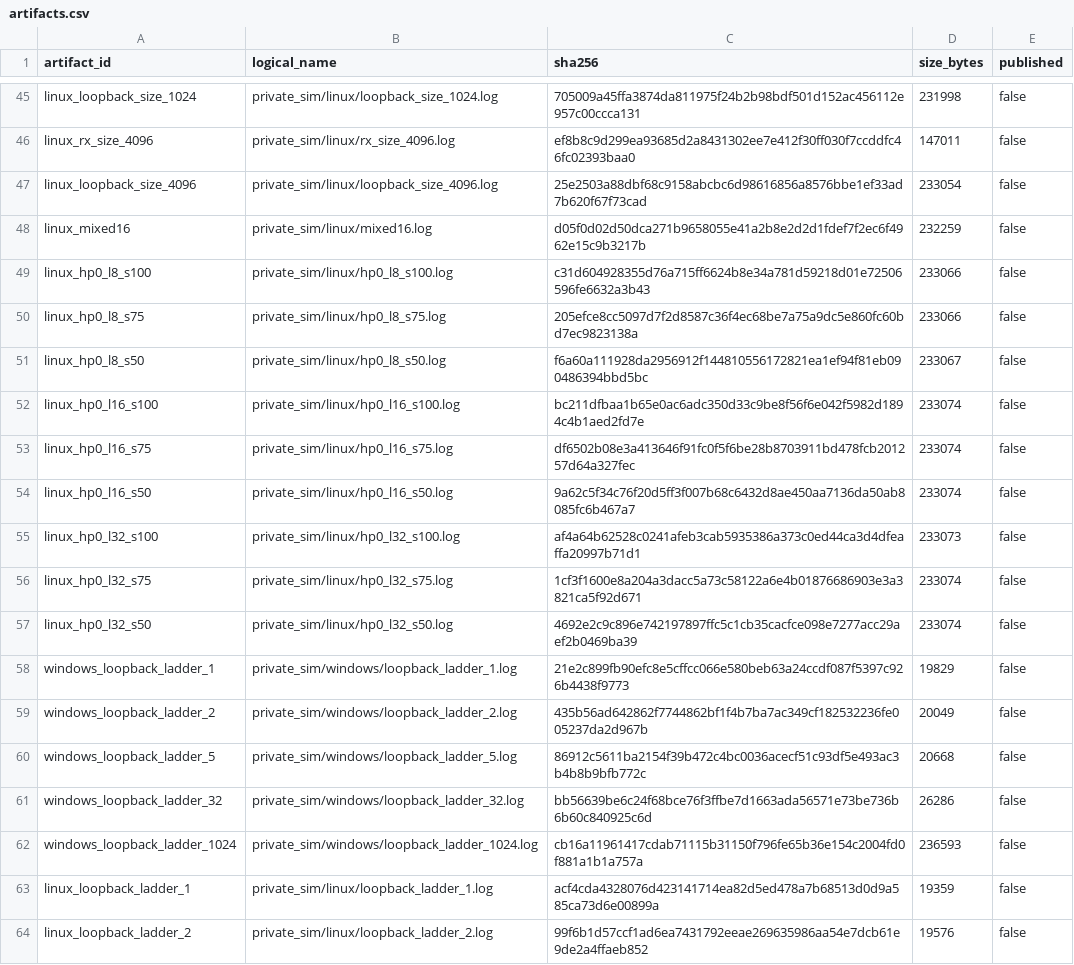
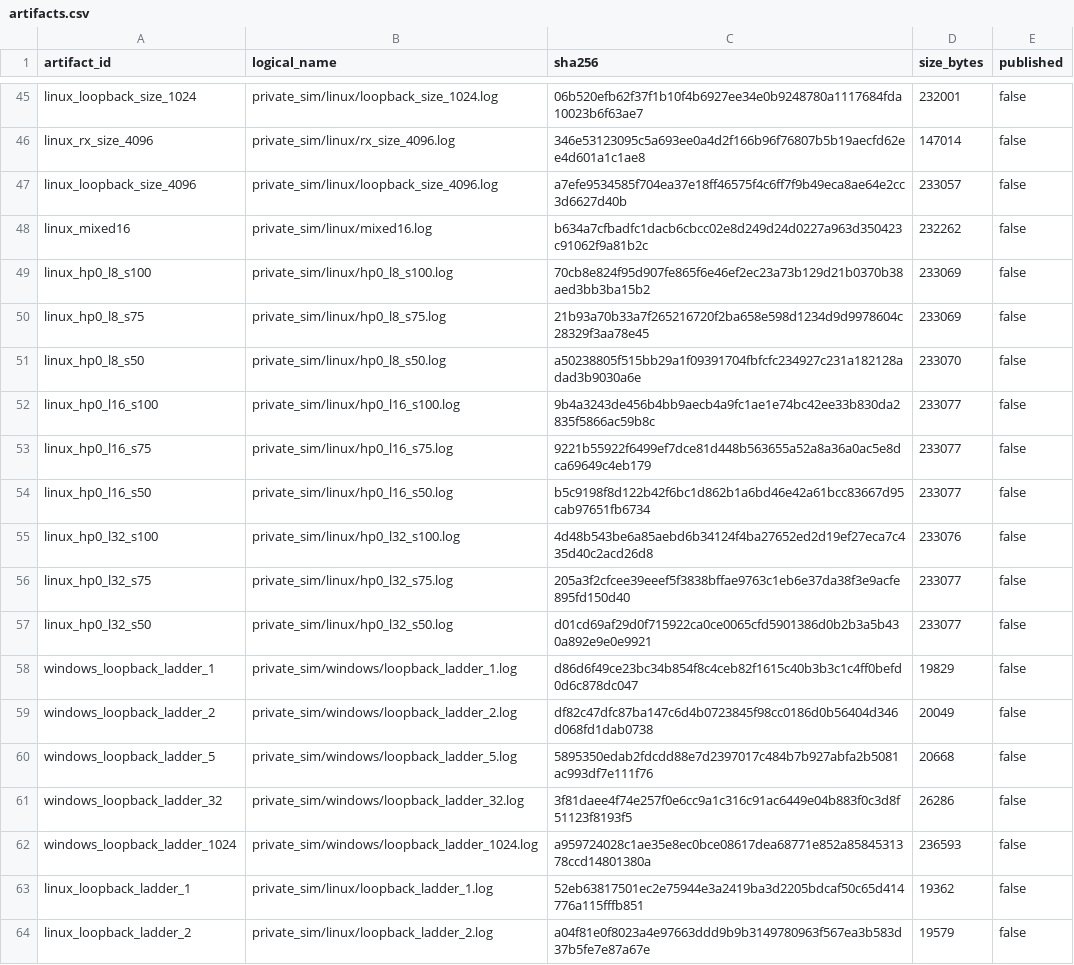
Before and after one commit to ichigo-6301/slvc-dma-open, a CSV file: evidence/throughput_simulation/async64_end_to_end/artifacts.csv, drawn as a sheet; only a part is shown, gaps mark what is left out; the diff covers the shown part only; the diff names each change by its address in the sheet, - before the commit and + after, or states it on an @@ line.

```diff
--- a/evidence/throughput_simulation/async64_end_to_end/artifacts.csv
+++ b/evidence/throughput_simulation/async64_end_to_end/artifacts.csv
-C45 (sha256): 705009a45ffa3874da811975f24b2b98bdf501d152ac456112e957c00ccca131
+C45 (sha256): 06b520efb62f37f1b10f4b6927ee34e0b9248780a1117684fda10023b6f63ae7
-D45 (size_bytes): 231998
+D45 (size_bytes): 232001
-C46 (sha256): ef8b8c9d299ea93685d2a8431302ee7e412f30ff030f7ccddfc46fc02393baa0
+C46 (sha256): 346e53123095c5a693ee0a4d2f166b96f76807b5b19aecfd62ee4d601a1c1ae8
-D46 (size_bytes): 147011
+D46 (size_bytes): 147014
-C47 (sha256): 25e2503a88dbf68c9158abcbc6d98616856a8576bbe1ef33ad7b620f67f73cad
+C47 (sha256): a7efe9534585f704ea37e18ff46575f4c6ff7f9b49eca8ae64e2cc3d6627d40b
-D47 (size_bytes): 233054
+D47 (size_bytes): 233057
-C48 (sha256): d05f0d02d50dca271b9658055e41a2b8e2d2d1fdef7f2ec6f4962e15c9b3217b
+C48 (sha256): b634a7cfbadfc1dacb6cbcc02e8d249d24d0227a963d350423c91062f9a81b2c
-D48 (size_bytes): 232259
+D48 (size_bytes): 232262
-C49 (sha256): c31d604928355d76a715ff6624b8e34a781d59218d01e72506596fe6632a3b43
+C49 (sha256): 70cb8e824f95d907fe865f6e46ef2ec23a73b129d21b0370b38aed3bb3ba15b2
-D49:D50 (size_bytes): 233066
+D49:D50 (size_bytes): 233069
-C50 (sha256): 205efce8cc5097d7f2d8587c36f4ec68be7a75a9dc5e860fc60bd7ec9823138a
+C50 (sha256): 21b93a70b33a7f265216720f2ba658e598d1234d9d9978604c28329f3aa78e45
-C51 (sha256): f6a60a111928da2956912f144810556172821ea1ef94f81eb090486394bbd5bc
+C51 (sha256): a50238805f515bb29a1f09391704fbfcfc234927c231a182128adad3b9030a6e
-D51 (size_bytes): 233067
+D51 (size_bytes): 233070
-C52 (sha256): bc211dfbaa1b65e0ac6adc350d33c9be8f56f6e042f5982d1894c4b1aed2fd7e
+C52 (sha256): 9b4a3243de456b4bb9aecb4a9fc1ae1e74bc42ee33b830da2835f5866ac59b8c
-D52:D54 (size_bytes): 233074
+D52:D54 (size_bytes): 233077
-C53 (sha256): df6502b08e3a413646f91fc0f5f6be28b8703911bd478fcb201257d64a327fec
+C53 (sha256): 9221b55922f6499ef7dce81d448b563655a52a8a36a0ac5e8dca69649c4eb179
-C54 (sha256): 9a62c5f34c76f20d5ff3f007b68c6432d8ae450aa7136da50ab8085fc6b467a7
+C54 (sha256): b5c9198f8d122b42f6bc1d862b1a6bd46e42a61bcc83667d95cab97651fb6734
-C55 (sha256): af4a64b62528c0241afeb3cab5935386a373c0ed44ca3d4dfeaffa20997b71d1
+C55 (sha256): 4d48b543be6a85aebd6b34124f4ba27652ed2d19ef27eca7c435d40c2acd26d8
-D55 (size_bytes): 233073
+D55 (size_bytes): 233076
-C56 (sha256): 1cf3f1600e8a204a3dacc5a73c58122a6e4b01876686903e3a3821ca5f92d671
+C56 (sha256): 205a3f2cfcee39eeef5f3838bffae9763c1eb6e37da38f3e9acfe895fd150d40
-D56:D57 (size_bytes): 233074
+D56:D57 (size_bytes): 233077
-C57 (sha256): 4692e2c9c896e742197897ffc5c1cb35cacfce098e7277acc29aef2b0469ba39
+C57 (sha256): d01cd69af29d0f715922ca0ce0065cfd5901386d0b2b3a5b430a892e9e0e9921
-C58 (sha256): 21e2c899fb90efc8e5cffcc066e580beb63a24ccdf087f5397c926b4438f9773
+C58 (sha256): d86d6f49ce23bc34b854f8c4ceb82f1615c40b3b3c1c4ff0befd0d6c878dc047
-C59 (sha256): 435b56ad642862f7744862bf1f4b7ba7ac349cf182532236fe005237da2d967b
+C59 (sha256): df82c47dfc87ba147c6d4b0723845f98cc0186d0b56404d346d068fd1dab0738
-C60 (sha256): 86912c5611ba2154f39b472c4bc0036acecf51c93df5e493ac3b4b8b9bfb772c
+C60 (sha256): 5895350edab2fdcdd88e7d2397017c484b7b927abfa2b5081ac993df7e111f76
-C61 (sha256): bb56639be6c24f68bce76f3ffbe7d1663ada56571e73be736b6b60c840925c6d
+C61 (sha256): 3f81daee4f74e257f0e6cc9a1c316c91ac6449e04b883f0c3d8f51123f8193f5
-C62 (sha256): cb16a11961417cdab71115b31150f796fe65b36e154c2004fd0f881a1b1a757a
+C62 (sha256): a959724028c1ae35e8ec0bce08617dea68771e852a8584531378ccd14801380a
-C63 (sha256): acf4cda4328076d423141714ea82d5ed478a7b68513d0d9a585ca73d6e00899a
+C63 (sha256): 52eb63817501ec2e75944e3a2419ba3d2205bdcaf50c65d414776a115fffb851
-D63 (size_bytes): 19359
+D63 (size_bytes): 19362
-C64 (sha256): 99f6b1d57ccf1ad6ea7431792eeae269635986aa54e7dcb61e9de2a4ffaeb852
+C64 (sha256): a04f81e0f8023a4e97663ddd9b9b3149780963f567ea3b583d37b5fe7e87a67e
-D64 (size_bytes): 19576
+D64 (size_bytes): 19579
```
Also changed, not shown: 64 edited cells elsewhere in this file, 10 other files.
